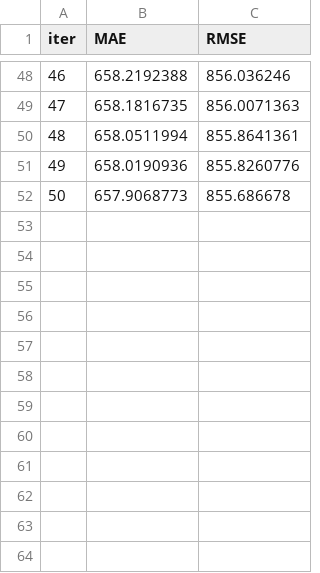
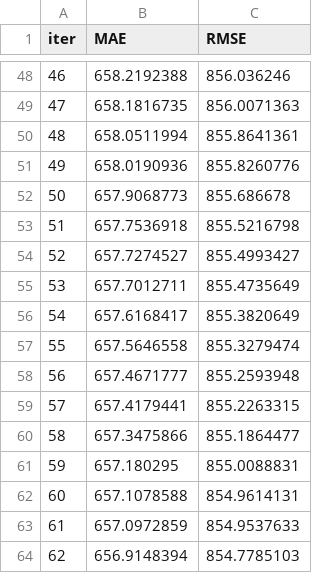
Before and after one commit to kdw434/4gun4_new_project, a TSV file: yegun/catboost_info/test_error.tsv, drawn as a sheet; only a part is shown, gaps mark what is left out.

```diff
--- a/yegun/catboost_info/test_error.tsv
+++ b/yegun/catboost_info/test_error.tsv
@@ -52 +52,13 @@ iter	MAE	RMSE
 50	657.9068773	855.686678
+51	657.7536918	855.5216798
+52	657.7274527	855.4993427
+53	657.7012711	855.4735649
+54	657.6168417	855.3820649
+55	657.5646558	855.3279474
+56	657.4671777	855.2593948
+57	657.4179441	855.2263315
+58	657.3475866	855.1864477
+59	657.180295	855.0088831
+60	657.1078588	854.9614131
+61	657.0972859	854.9537633
+62	656.9148394	854.7785103
```
Also changed, not shown: yegun/catboost_info/learn_error.tsv, yegun/catboost_info/time_left.tsv, 3 other files.
